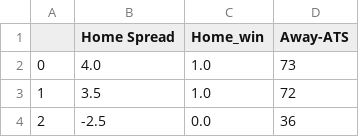
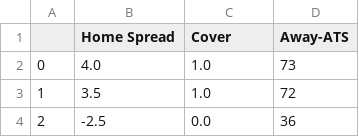
Before and after one commit to chanrl/bettingmodel, a CSV file: model_data.csv, drawn as a sheet; only a part is shown.

```diff
--- a/model_data.csv
+++ b/model_data.csv
@@ -1,2 +1,2 @@
-,Home Spread,Home_win,Away-ATS
+,Home Spread,Cover,Away-ATS
 0,4.0,1.0,73
```
Also changed, not shown: 4 other files.
